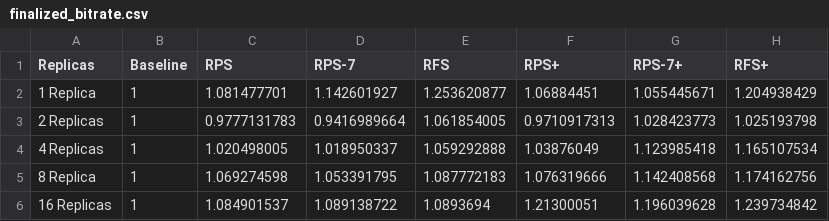
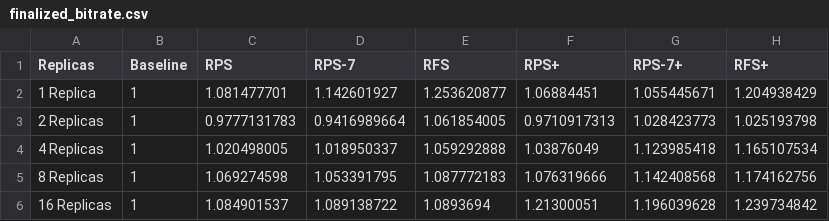
Before and after one commit to srinva/accel-overlay-nw, a CSV file: data_parse/finalized_bitrate.csv, drawn as a sheet.

```diff
--- a/data_parse/finalized_bitrate.csv
+++ b/data_parse/finalized_bitrate.csv
@@ -4,3 +4,3 @@ Replicas,Baseline,RPS,RPS-7,RFS,RPS+,RPS-7+,RFS+
 4 Replicas,1,1.020498005,1.018950337,1.059292888,1.03876049,1.123985418,1.165107534
-8 Replica,1,1.069274598,1.053391795,1.087772183,1.076319666,1.142408568,1.174162756
+8 Replicas,1,1.069274598,1.053391795,1.087772183,1.076319666,1.142408568,1.174162756
 16 Replicas,1,1.084901537,1.089138722,1.0893694,1.21300051,1.196039628,1.239734842
```
Also changed, not shown: 4 other files.
